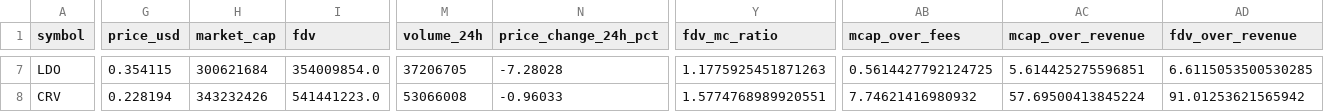
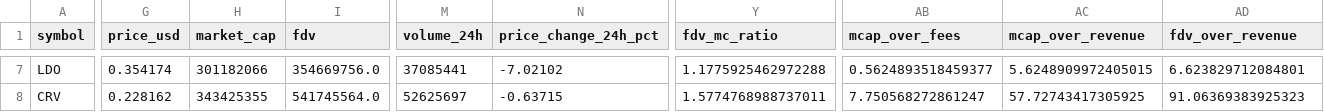
Before and after one commit to JustinRyukiRogers/valuation-exercise, a CSV file: data/metrics/peer_table.csv, drawn as a sheet; only a part is shown, gaps mark what is left out; the diff covers the shown part only; the diff names each change by its address in the sheet, - before the commit and + after, or states it on an @@ line.

```diff
--- a/data/metrics/peer_table.csv
+++ b/data/metrics/peer_table.csv
-G7 (price_usd): 0.354115
+G7 (price_usd): 0.354174
-H7 (market_cap): 300621684
+H7 (market_cap): 301182066
-I7 (fdv): 354009854.0
+I7 (fdv): 354669756.0
-M7 (volume_24h): 37206705
+M7 (volume_24h): 37085441
-N7 (price_change_24h_pct): -7.28028
+N7 (price_change_24h_pct): -7.02102
-Y7 (fdv_mc_ratio): 1.1775925451871263
+Y7 (fdv_mc_ratio): 1.1775925462972288
-AB7 (mcap_over_fees): 0.5614427792124725
+AB7 (mcap_over_fees): 0.5624893518459377
-AC7 (mcap_over_revenue): 5.614425275596851
+AC7 (mcap_over_revenue): 5.6248909972405015
-AD7 (fdv_over_revenue): 6.6115053500530285
+AD7 (fdv_over_revenue): 6.623829712084801
-G8 (price_usd): 0.228194
+G8 (price_usd): 0.228162
-H8 (market_cap): 343232426
+H8 (market_cap): 343425355
-I8 (fdv): 541441223.0
+I8 (fdv): 541745564.0
-M8 (volume_24h): 53066008
+M8 (volume_24h): 52625697
-N8 (price_change_24h_pct): -0.96033
+N8 (price_change_24h_pct): -0.63715
-Y8 (fdv_mc_ratio): 1.5774768989920551
+Y8 (fdv_mc_ratio): 1.5774768988737011
-AB8 (mcap_over_fees): 7.74621416980932
+AB8 (mcap_over_fees): 7.750568272861247
-AC8 (mcap_over_revenue): 57.69500413845224
+AC8 (mcap_over_revenue): 57.72743417305925
-AD8 (fdv_over_revenue): 91.01253621565942
+AD8 (fdv_over_revenue): 91.06369383925323
```
Also changed, not shown: 69 edited cells elsewhere in this file, data/metrics/forward_supply_curve.csv, data/metrics/peer_table_with_dormancy.csv, 25 other files.
